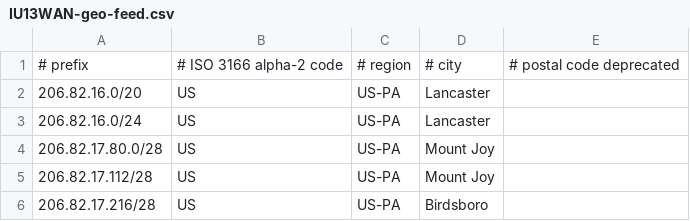
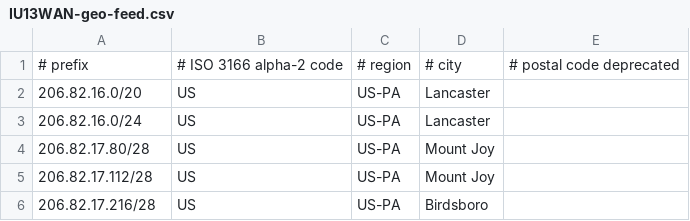
Before and after one commit to bakerds/IU13WAN-geo-feed, a CSV file: IU13WAN-geo-feed.csv, drawn as a sheet; only a part is shown.

Commit message:
Update IU13WAN-geo-feed.csv

```diff
--- a/IU13WAN-geo-feed.csv
+++ b/IU13WAN-geo-feed.csv
@@ -3,3 +3,3 @@
 206.82.16.0/24,US,US-PA,Lancaster,
-206.82.17.80.0/28,US,US-PA,Mount Joy,
+206.82.17.80/28,US,US-PA,Mount Joy,
 206.82.17.112/28,US,US-PA,Mount Joy,
```
